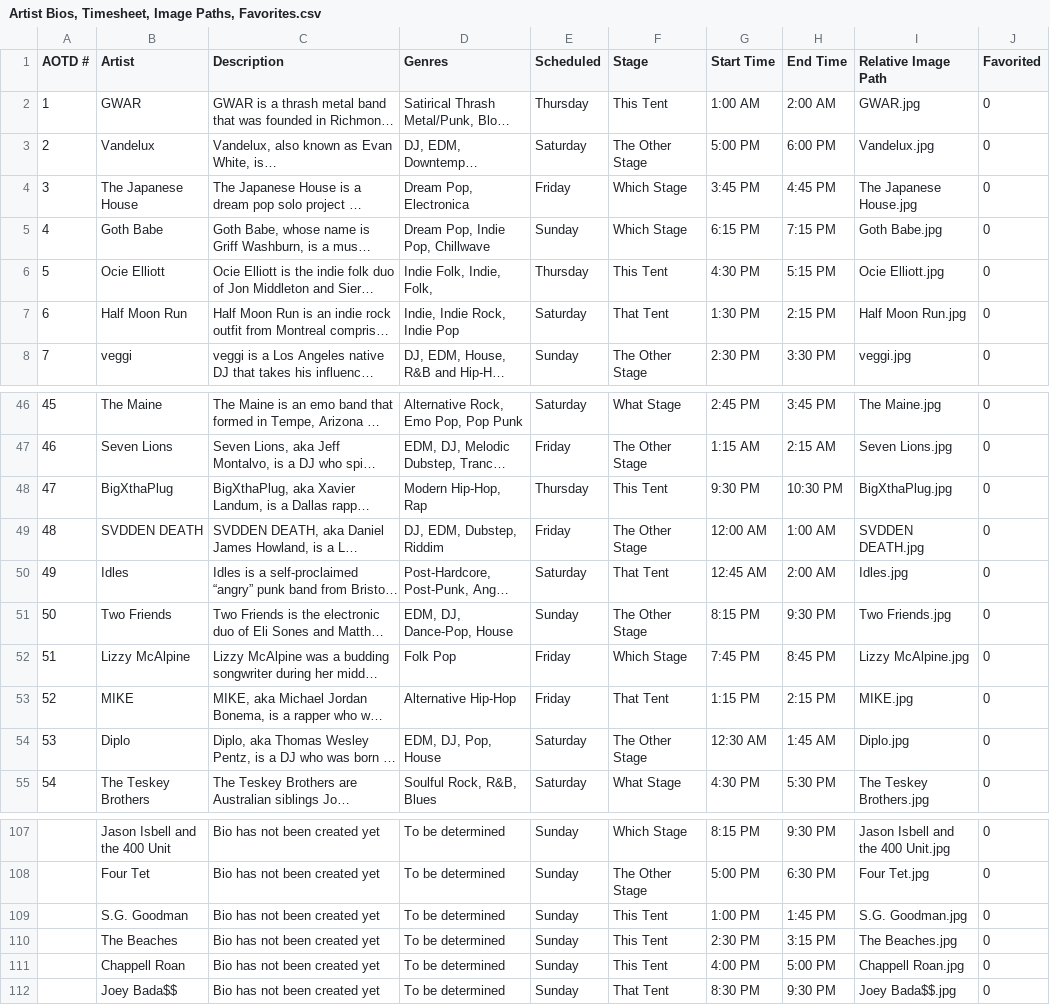
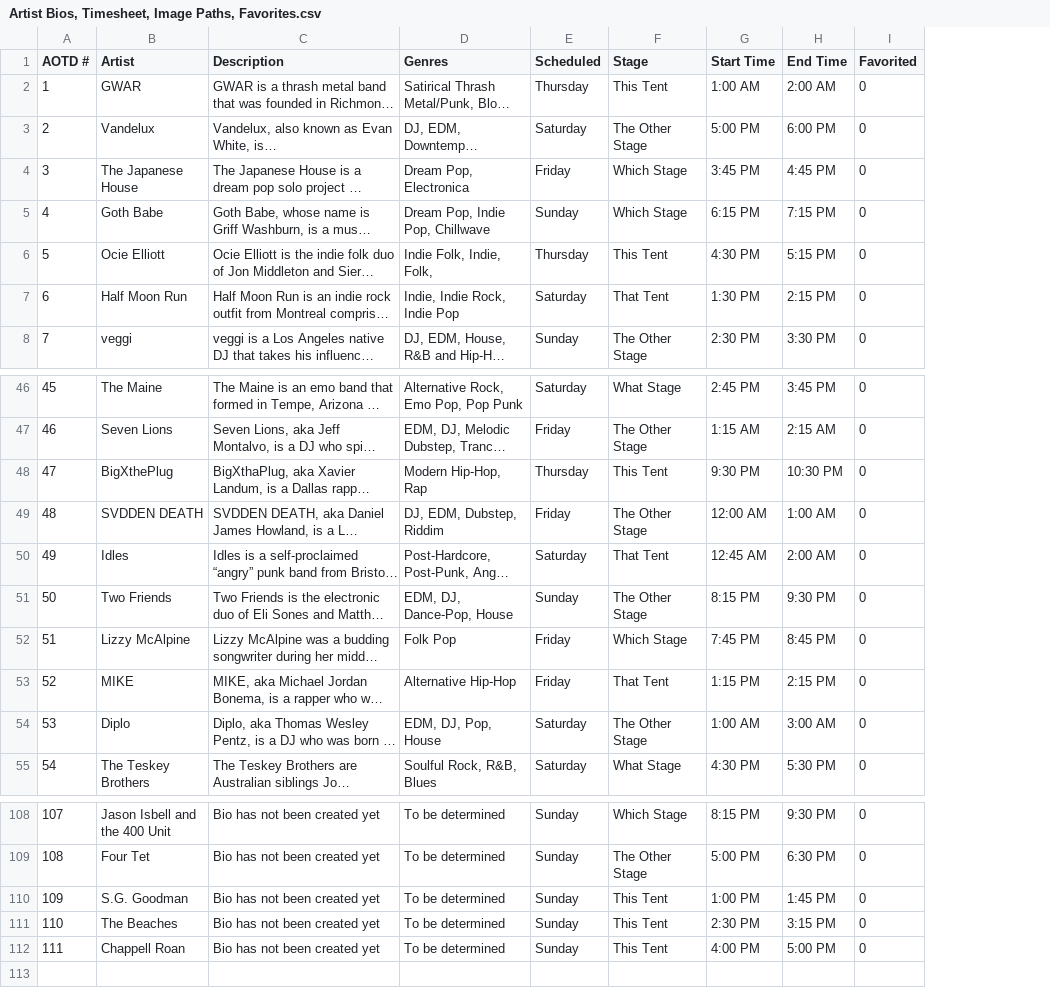
Before and after one commit to QuiteAFellow/Archlight, a CSV file: assets/csv/Artist Bios, Timesheet, Image Paths, Favorites.csv, drawn as a sheet; only a part is shown, gaps mark what is left out; long unchanged cells end in …; removed rows and columns are numbered as before the commit, all else as after; the diff covers the shown part only; the diff names each change by its address in the sheet, - before the commit and + after, or states it on an @@ line.

Commit message:
Lineup Screen Adjustment improvement, data pulling from json file

```diff
--- a/assets/csv/Artist Bios, Timesheet, Image Paths, Favorites.csv
+++ b/assets/csv/Artist Bios, Timesheet, Image Paths, Favorites.csv
-column I (Relative Image Path), rows 2-8: GWAR.jpg | Vandelux.jpg | The Japanese House.jpg | Goth Babe.jpg | Ocie Elliott.jpg | Half Moon Run.jpg | veggi.jpg; rows 46-55: The Maine.jpg | Seven Lions.jpg | BigXthaPlug.jpg | SVDDEN DEATH.jpg | Idles.jpg | Two Friends.jpg | Lizzy McAlpine.jpg | MIKE.jpg | Diplo.jpg | The Teskey Brothers.jpg; rows 107-111: Jason Isbell and the 400 Unit.jpg | Four Tet.jpg | S.G. Goodman.jpg | The Beaches.jpg | Chappell Roan.jpg
-B48 (Artist): BigXthaPlug
+B48 (Artist): BigXthePlug
-G54 (Start Time): 12:30 AM
+G54 (Start Time): 1:00 AM
-H54 (End Time): 1:45 AM
+H54 (End Time): 3:00 AM
-A108 (AOTD #): (empty)
+A108 (AOTD #): 107
-A109 (AOTD #): (empty)
+A109 (AOTD #): 108
-A110 (AOTD #): (empty)
+A110 (AOTD #): 109
-A111 (AOTD #): (empty)
+A111 (AOTD #): 110
-A112 (AOTD #): (empty)
+A112 (AOTD #): 111
-row 112:  | Joey Bada$$ | Bio has not been created yet | To be determined | Sunday | That Tent | 8:30 PM | 9:30 PM | Joey Bada$$.jpg | 0
```
Also changed, not shown: 2 added rows, 1 removed row and 28 edited cells elsewhere in this file, 8 other files.
